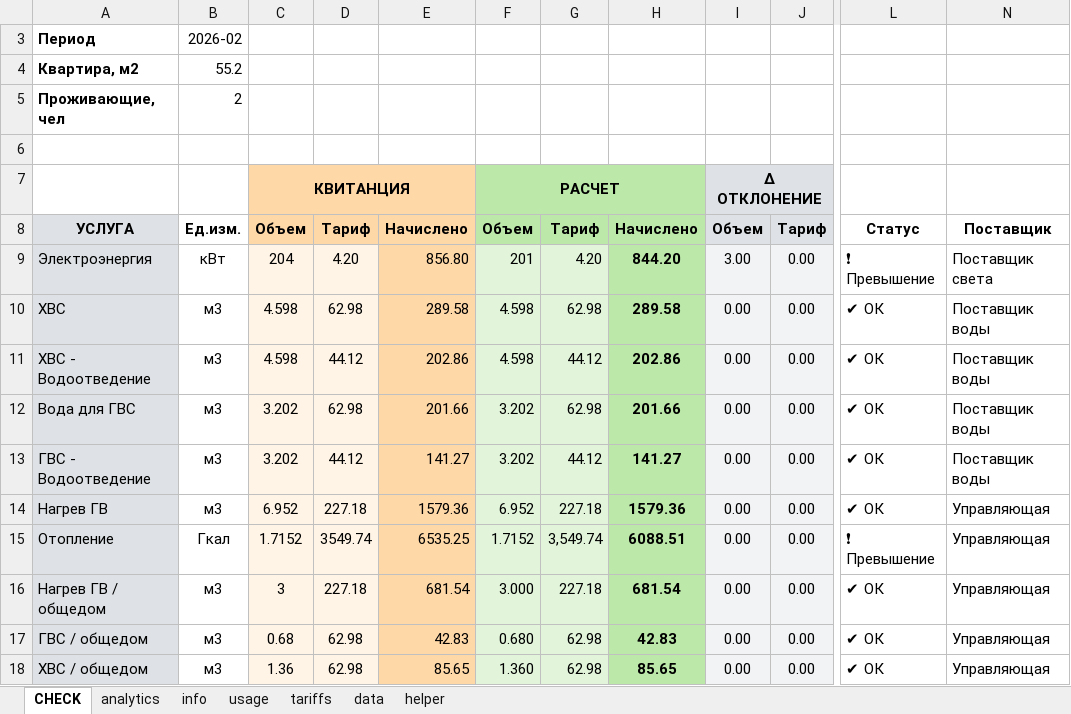
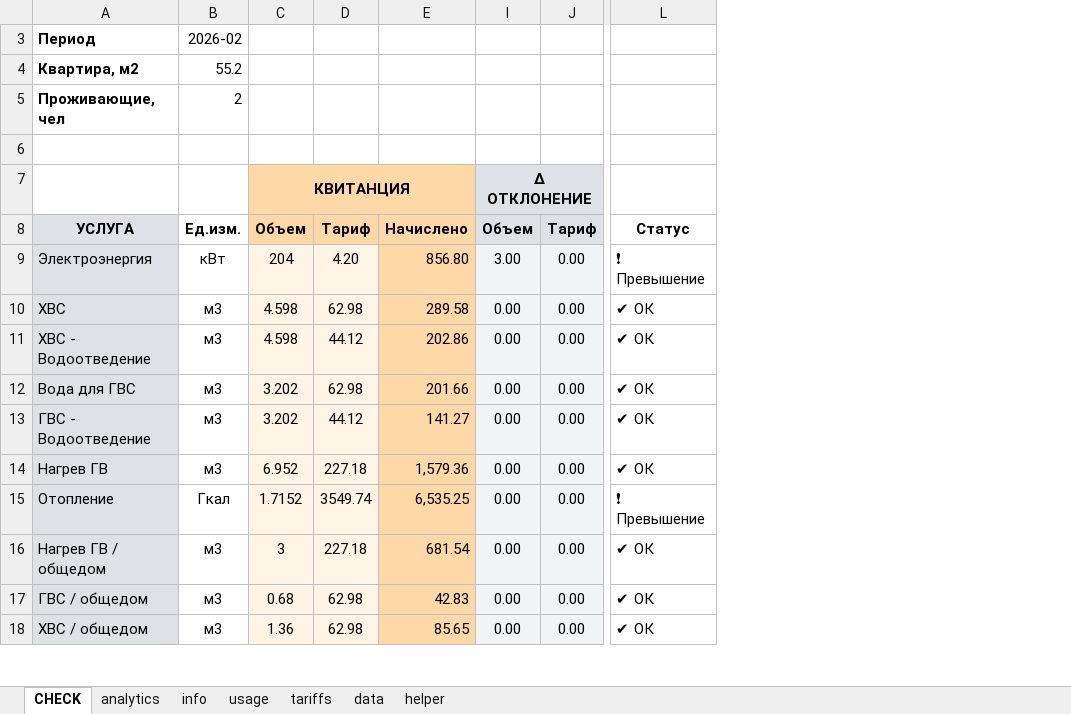
Before and after one commit to alinaaleks/bill-checker, an Excel workbook: bill-checker-demo.xlsx, sheet CHECK, drawn as a sheet; only a part is shown, gaps mark what is left out; values as stored, in another font and other column widths than the file's, no borders; conditional formats not drawn; the diff names each change by its address in the sheet, - before the commit and + after, or states it on an @@ line.

Commit message:
Hide calc on check page

```diff
--- a/bill-checker-demo.xlsx (sheet CHECK)
+++ b/bill-checker-demo.xlsx (sheet CHECK)
@@ column F hidden, rows 7-18: РАСЧЕТ | Объем | 201 | 4.598 | 4.598 | 3.202 | 3.202 | 6.952 | 1.7152 | 3.000 | 0.680 | 1.360 @@
@@ column G hidden, rows 8-18: Тариф | 4.20 | 62.98 | 44.12 | 62.98 | 44.12 | 227.18 | 3,549.74 | 227.18 | 62.98 | 62.98 @@
@@ column H hidden, rows 8-18: Начислено | 844.20 | 289.58 | 202.86 | 201.66 | 141.27 | 1579.36 | 6088.51 | 681.54 | 42.83 | 85.65 @@
@@ column N hidden, rows 8-18: Поставщик | Поставщик света | Поставщик воды | Поставщик воды | Поставщик воды | Поставщик воды | Управляющая | Управляющая | Управляющая | Управляющая | Управляющая @@
-E14: 1579.36
+E14: 1,579.36
-E15: 6535.25
+E15: 6,535.25
```
Also changed, not shown: hidden cells, charts or pictures.
